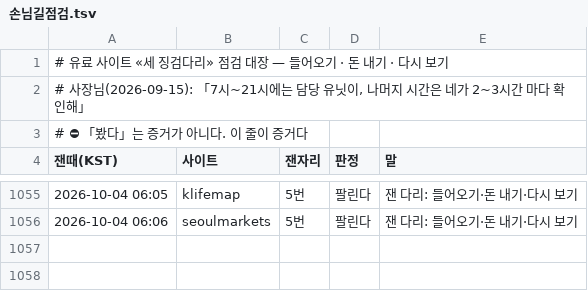
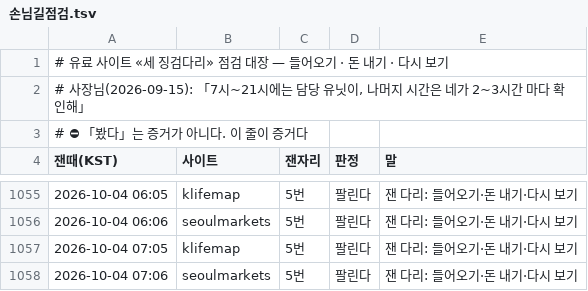
Before and after one commit to parkintaek2-gif/parkintaek2-gif.github.io, a TSV file: docs/손님길점검.tsv, drawn as a sheet; only a part is shown, gaps mark what is left out; the diff names each change by its address in the sheet, - before the commit and + after, or states it on an @@ line.

```diff
--- a/docs/손님길점검.tsv
+++ b/docs/손님길점검.tsv
+row 1057: 2026-10-04 07:05 | klifemap | 5번 | 팔린다 | 잰 다리: 들어오기·돈 내기·다시 보기
+row 1058: 2026-10-04 07:06 | seoulmarkets | 5번 | 팔린다 | 잰 다리: 들어오기·돈 내기·다시 보기
```
Also changed, not shown: docs/매시소통.tsv, 3 other files.
